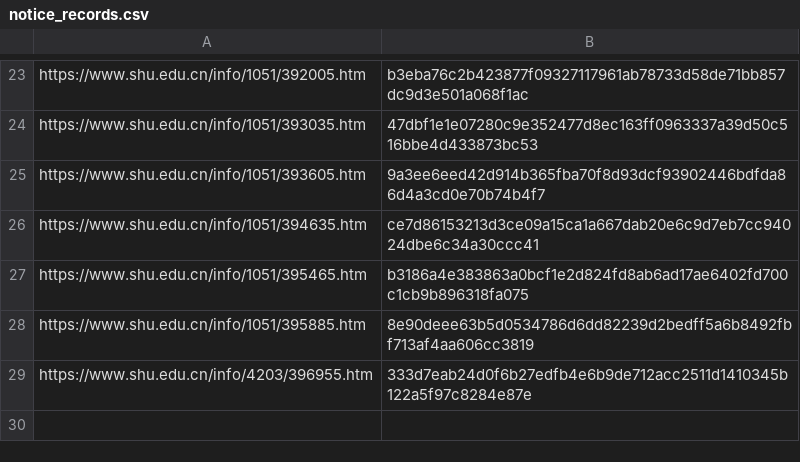
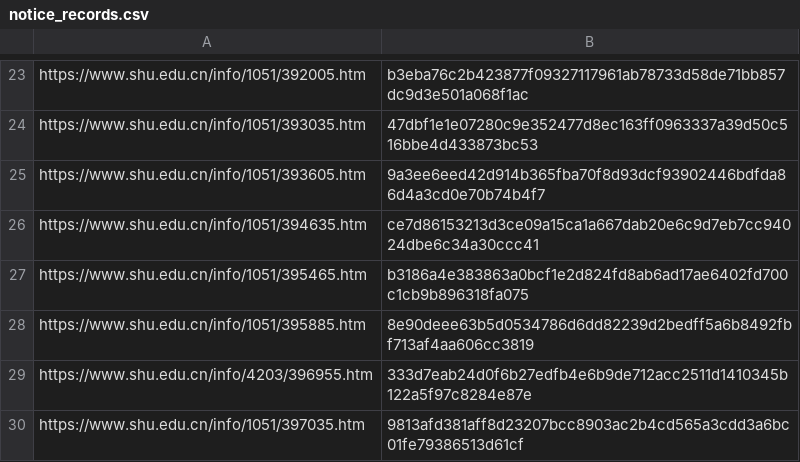
Before and after one commit to GongLinHI/SHU-Notice-Push, a CSV file: resources/notice_records.csv, drawn as a sheet; only a part is shown, gaps mark what is left out; the diff names each change by its address in the sheet, - before the commit and + after, or states it on an @@ line.

```diff
--- a/resources/notice_records.csv
+++ b/resources/notice_records.csv
+row 30: https://www.shu.edu.cn/info/1051/397035.htm | 9813afd381aff8d23207bcc8903ac2b4cd565a3cdd3a6bc01fe79386513d61cf
```
Also changed, not shown: 1 other file.
